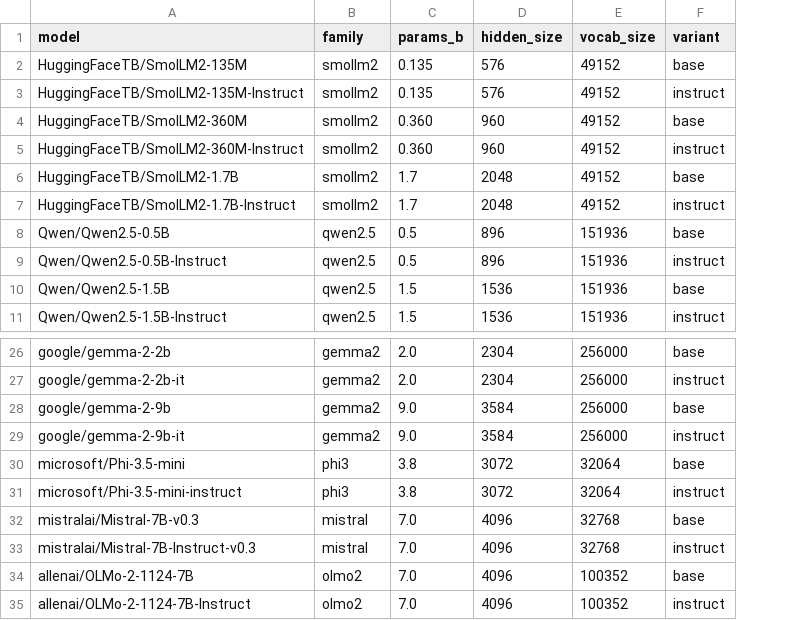
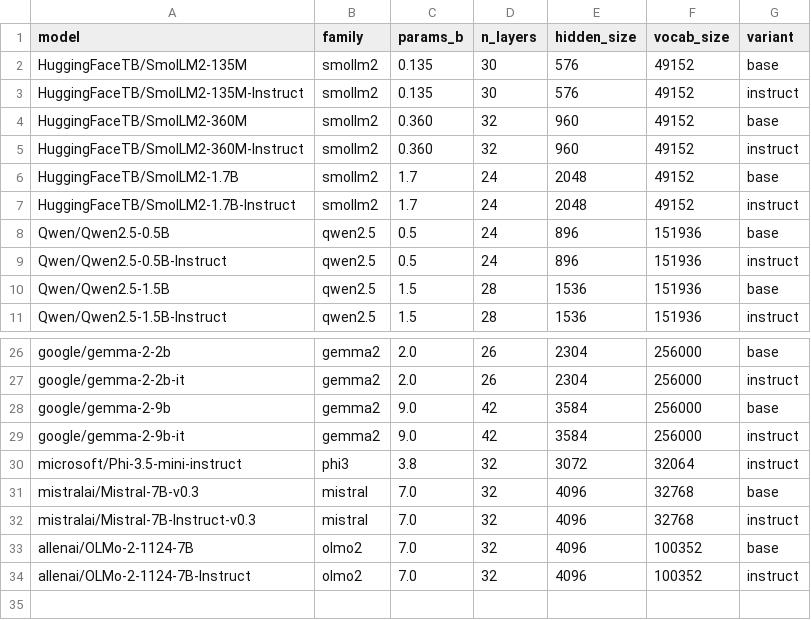
Before and after one commit to AndyyyYuuu/interpolation-interpretation, a CSV file: models.csv, drawn as a sheet; only a part is shown, gaps mark what is left out; removed rows and columns are numbered as before the commit, all else as after; the diff names each change by its address in the sheet, - before the commit and + after, or states it on an @@ line.

Commit message:
Sweep across models and plot

```diff
--- a/models.csv
+++ b/models.csv
+column D (n_layers), rows 2-11: 30 | 30 | 32 | 32 | 24 | 24 | 24 | 24 | 28 | 28; rows 26-34: 26 | 26 | 42 | 42 | 32 | 32 | 32 | 32 | 32
-row 30: microsoft/Phi-3.5-mini | phi3 | 3.8 | 3072 | 32064 | base
```
Also changed, not shown: 3 other files.
